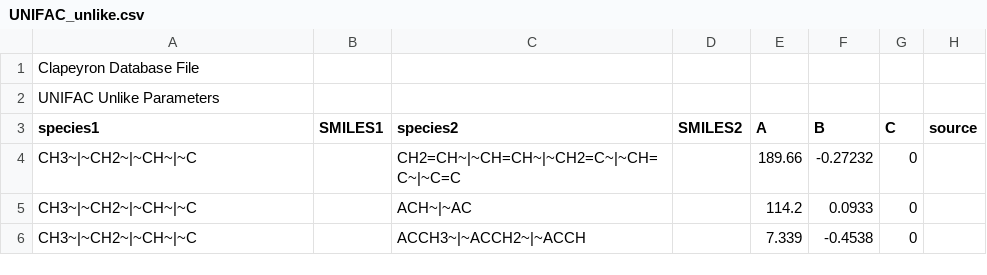
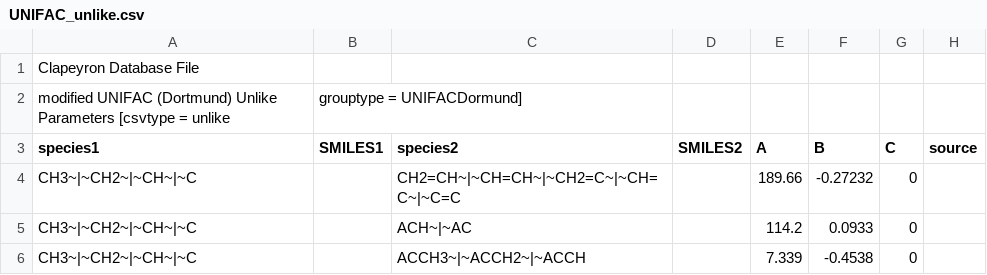
Before and after one commit to ClapeyronThermo/Clapeyron.jl, a CSV file: database/Activity/UNIFAC/UNIFAC_unlike.csv, drawn as a sheet; only a part is shown.

```diff
--- a/database/Activity/UNIFAC/UNIFAC_unlike.csv
+++ b/database/Activity/UNIFAC/UNIFAC_unlike.csv
@@ -1,3 +1,3 @@
 Clapeyron Database File,,,,,,,
-UNIFAC Unlike Parameters,,,,,,,
+modified UNIFAC (Dortmund) Unlike Parameters [csvtype = unlike,grouptype = UNIFACDormund]
 species1,SMILES1,species2,SMILES2,A,B,C,source
```
Also changed, not shown: database/Activity/UNIFAC/UNIFAC_groups.csv, database/Activity/UNIFAC/UNIFAC_like.csv, 18 other files.
